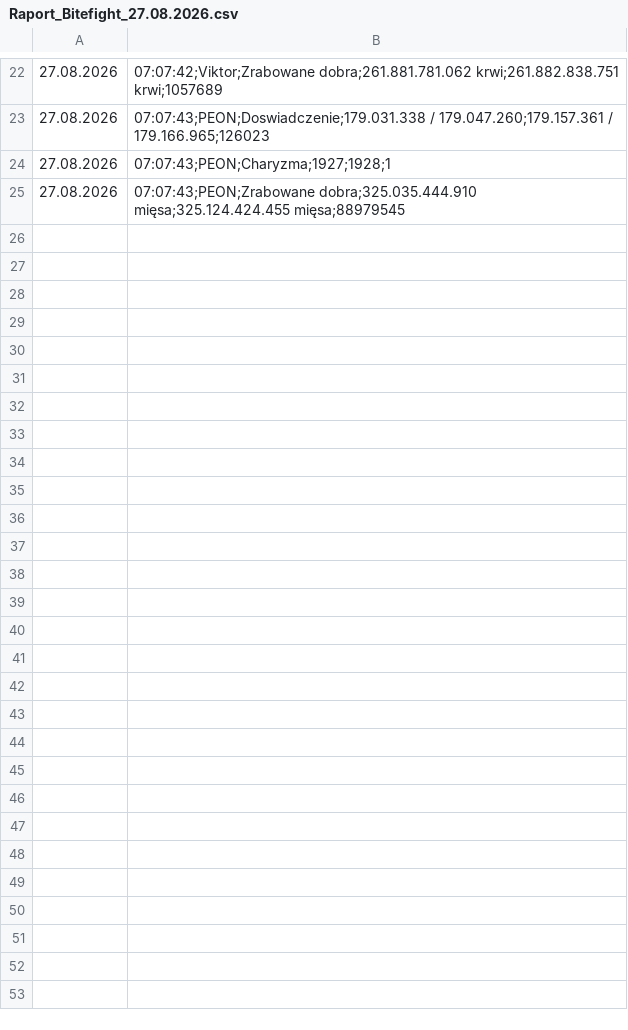
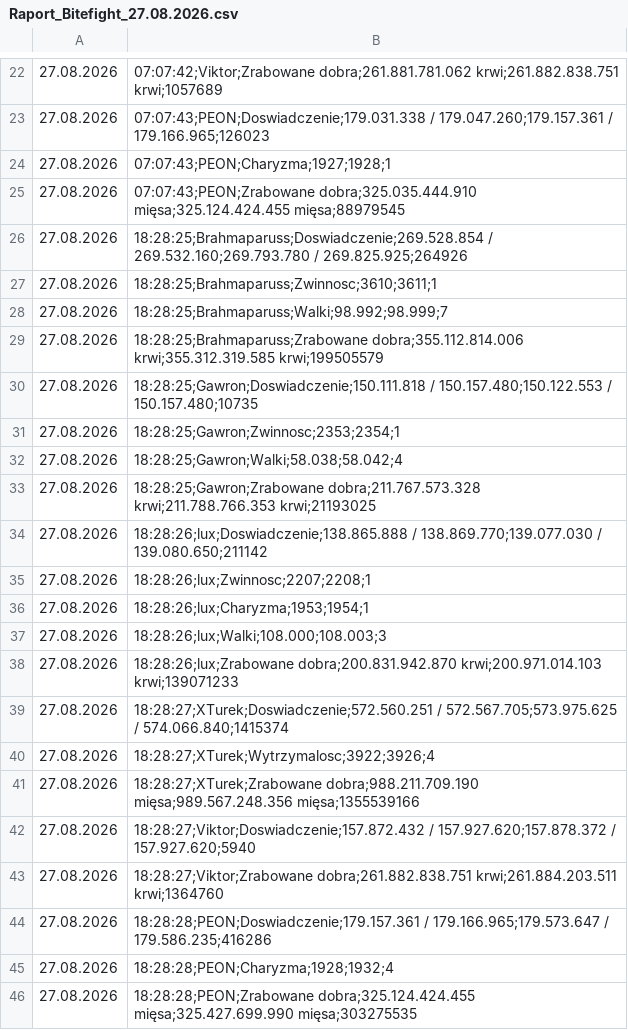
Before and after one commit to statystyki-bf/SledzikBitefight, a CSV file: Raport_Bitefight_27.08.2026.csv, drawn as a sheet; only a part is shown, gaps mark what is left out; the diff names each change by its address in the sheet, - before the commit and + after, or states it on an @@ line.

```diff
--- a/Raport_Bitefight_27.08.2026.csv
+++ b/Raport_Bitefight_27.08.2026.csv
+row 26: 27.08.2026 | 18:28:25;Brahmaparuss;Doswiadczenie;269.528.854 / 269.532.160;269.793.780 / 269.825.925;264926
+row 27: 27.08.2026 | 18:28:25;Brahmaparuss;Zwinnosc;3610;3611;1
+row 28: 27.08.2026 | 18:28:25;Brahmaparuss;Walki;98.992;98.999;7
+row 29: 27.08.2026 | 18:28:25;Brahmaparuss;Zrabowane dobra;355.112.814.006 krwi;355.312.319.585 krwi;199505579
+row 30: 27.08.2026 | 18:28:25;Gawron;Doswiadczenie;150.111.818 / 150.157.480;150.122.553 / 150.157.480;10735
+row 31: 27.08.2026 | 18:28:25;Gawron;Zwinnosc;2353;2354;1
+row 32: 27.08.2026 | 18:28:25;Gawron;Walki;58.038;58.042;4
+row 33: 27.08.2026 | 18:28:25;Gawron;Zrabowane dobra;211.767.573.328 krwi;211.788.766.353 krwi;21193025
+row 34: 27.08.2026 | 18:28:26;lux;Doswiadczenie;138.865.888 / 138.869.770;139.077.030 / 139.080.650;211142
+row 35: 27.08.2026 | 18:28:26;lux;Zwinnosc;2207;2208;1
+row 36: 27.08.2026 | 18:28:26;lux;Charyzma;1953;1954;1
+row 37: 27.08.2026 | 18:28:26;lux;Walki;108.000;108.003;3
+row 38: 27.08.2026 | 18:28:26;lux;Zrabowane dobra;200.831.942.870 krwi;200.971.014.103 krwi;139071233
+row 39: 27.08.2026 | 18:28:27;XTurek;Doswiadczenie;572.560.251 / 572.567.705;573.975.625 / 574.066.840;1415374
+row 40: 27.08.2026 | 18:28:27;XTurek;Wytrzymalosc;3922;3926;4
+row 41: 27.08.2026 | 18:28:27;XTurek;Zrabowane dobra;988.211.709.190 mięsa;989.567.248.356 mięsa;1355539166
+row 42: 27.08.2026 | 18:28:27;Viktor;Doswiadczenie;157.872.432 / 157.927.620;157.878.372 / 157.927.620;5940
+row 43: 27.08.2026 | 18:28:27;Viktor;Zrabowane dobra;261.882.838.751 krwi;261.884.203.511 krwi;1364760
+row 44: 27.08.2026 | 18:28:28;PEON;Doswiadczenie;179.157.361 / 179.166.965;179.573.647 / 179.586.235;416286
+row 45: 27.08.2026 | 18:28:28;PEON;Charyzma;1928;1932;4
+row 46: 27.08.2026 | 18:28:28;PEON;Zrabowane dobra;325.124.424.455 mięsa;325.427.699.990 mięsa;303275535
```
Also changed, not shown: 1 other file.
